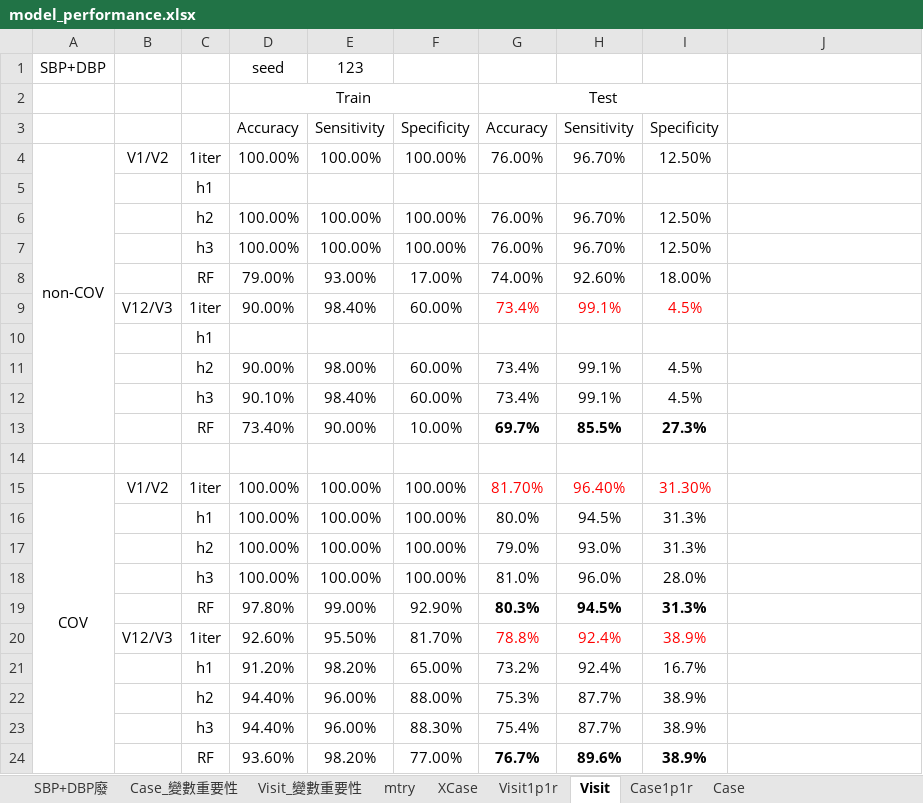
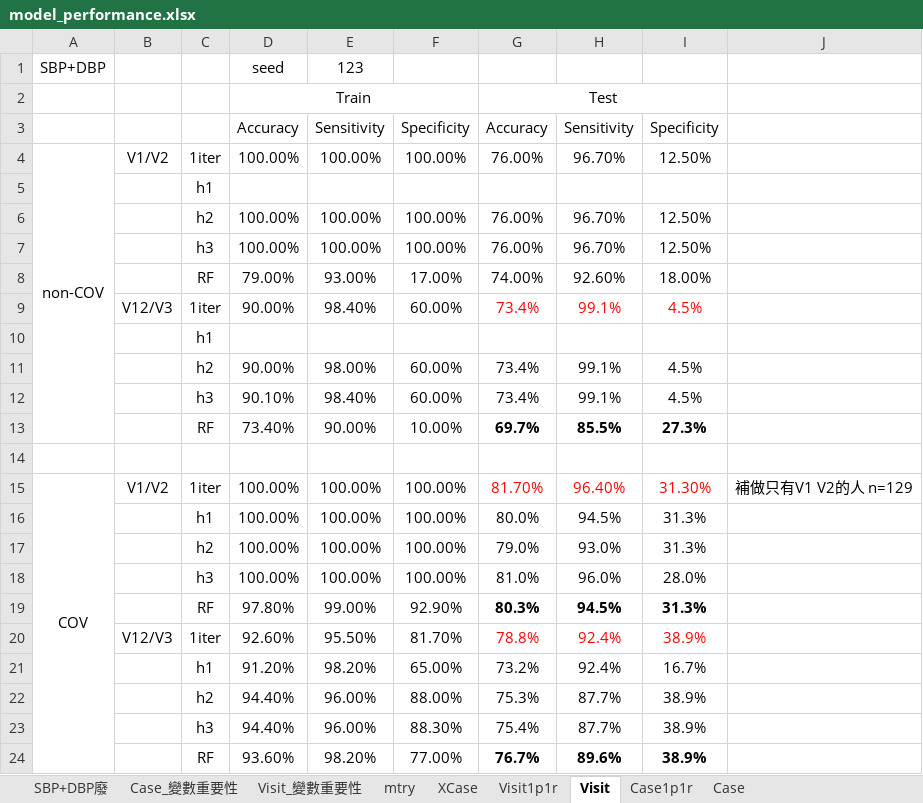
Before and after one commit to hsuhsuhsuhsuhsu/masterthesis, an Excel workbook: model_performance.xlsx, sheet Visit, drawn as a sheet; values as stored, in another font and other column widths than the file's, no borders; the diff names each change by its address in the sheet, - before the commit and + after, or states it on an @@ line.

```diff
--- a/model_performance.xlsx (sheet Visit)
+++ b/model_performance.xlsx (sheet Visit)
-J15: (empty)
+J15: 補做只有V1 V2的人 n=129
```
Also changed, not shown: sheet XCase, sheet Case1p1r, sheet Visit1p1r, charts or pictures, 3 other files.
